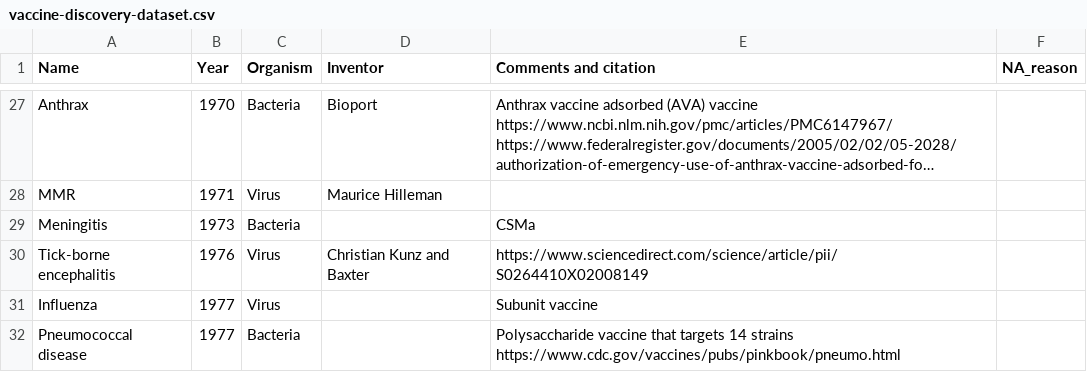
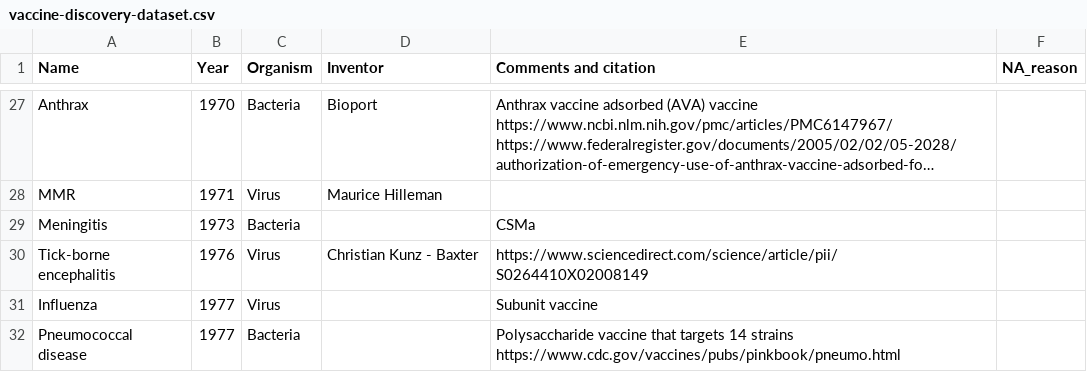
Before and after one commit to saloni-nd/scientific-discovery, a CSV file: vaccination_timeline/vaccine-discovery-dataset.csv, drawn as a sheet; only a part is shown, gaps mark what is left out; long unchanged cells end in ….

Commit message:
Update vaccine-discovery-dataset.csv
fixed reference to Baxter (not a name, but organization where Christian Kunz worked)

```diff
--- a/vaccination_timeline/vaccine-discovery-dataset.csv
+++ b/vaccination_timeline/vaccine-discovery-dataset.csv
@@ -29,3 +29,3 @@ MMR,1971,Virus,Maurice Hilleman,,
 Meningitis,1973,Bacteria,,CSMa,
-Tick-borne encephalitis,1976,Virus,Christian Kunz and Baxter,https://www.sciencedirect.com/science/article/pii/S0264410X02008149,
+Tick-borne encephalitis,1976,Virus,Christian Kunz - Baxter,https://www.sciencedirect.com/science/article/pii/S0264410X02008149,
 Influenza,1977,Virus,,Subunit vaccine,
```
